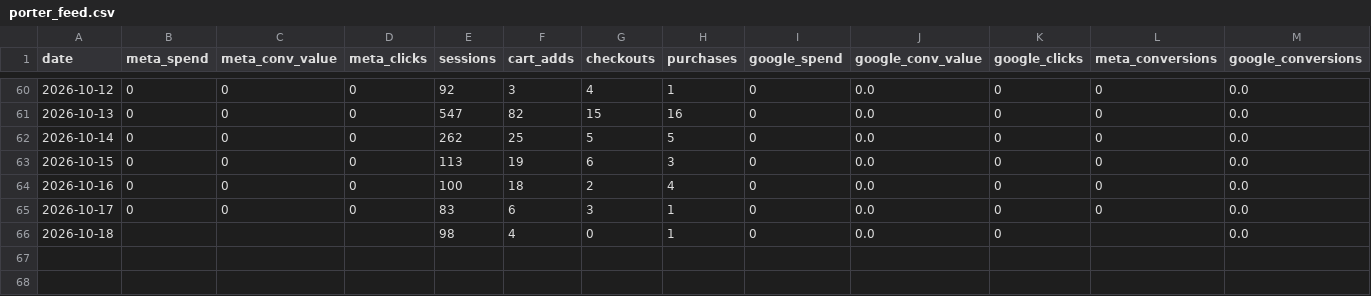
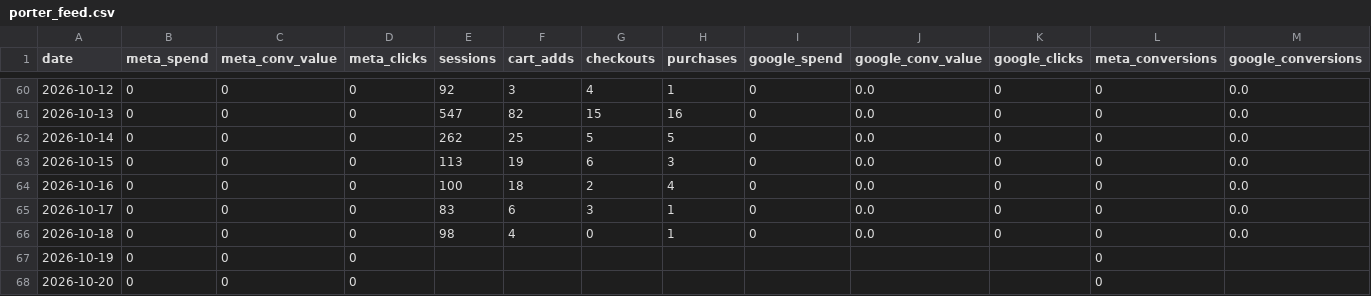
Before and after one commit to s2nnews/puzzles, a CSV file: dashboard/porter_feed.csv, drawn as a sheet; only a part is shown, gaps mark what is left out.

```diff
--- a/dashboard/porter_feed.csv
+++ b/dashboard/porter_feed.csv
@@ -65,2 +65,4 @@ date,meta_spend,meta_conv_value,meta_clicks,sessions,cart_adds,checkouts,purchas
 2026-10-17,0,0,0,83,6,3,1,0,0.0,0,0,0.0
-2026-10-18,,,,98,4,0,1,0,0.0,0,,0.0
+2026-10-18,0,0,0,98,4,0,1,0,0.0,0,0,0.0
+2026-10-19,0,0,0,,,,,,,,0,
+2026-10-20,0,0,0,,,,,,,,0,
```
Also changed, not shown: dashboard/search-console.csv.
